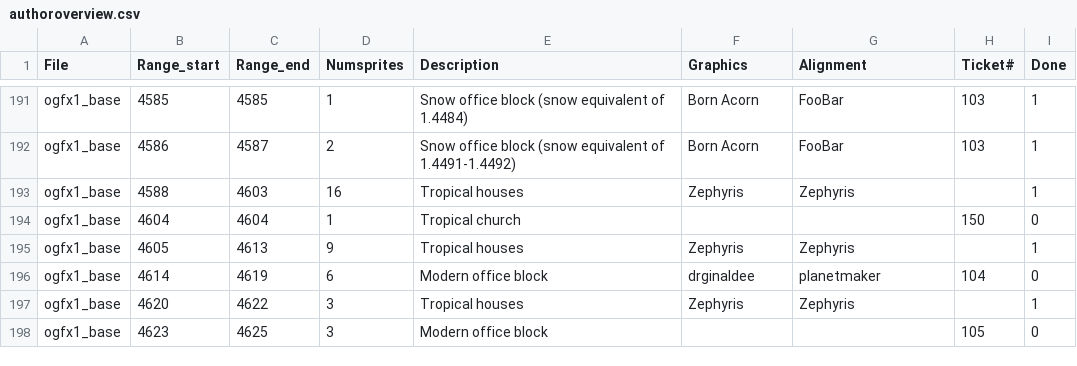
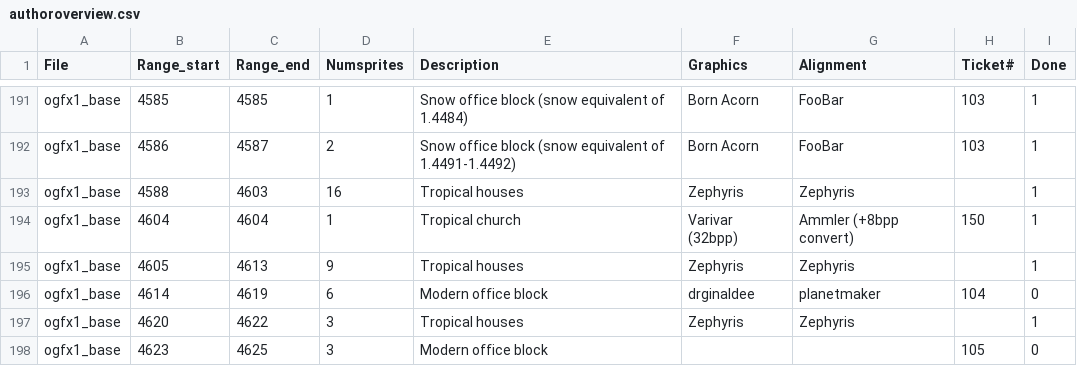
Before and after one commit to OpenTTD/OpenGFX, a CSV file: docs/authoroverview.csv, drawn as a sheet; only a part is shown, gaps mark what is left out.

Commit message:
Doc #150: marked as finished, added credits

```diff
--- a/docs/authoroverview.csv
+++ b/docs/authoroverview.csv
@@ -193,3 +193,3 @@ ogfx1_base;4586;4587;2;Snow office block (snow equivalent of 1.4491-1.4492);Born
 ogfx1_base;4588;4603;16;Tropical houses;Zephyris;Zephyris;;1
-ogfx1_base;4604;4604;1;Tropical church;;;150;0
+ogfx1_base;4604;4604;1;Tropical church;Varivar (32bpp);Ammler (+8bpp convert);150;1
 ogfx1_base;4605;4613;9;Tropical houses;Zephyris;Zephyris;;1
```
